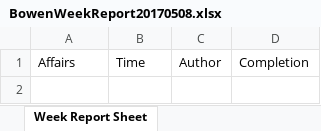
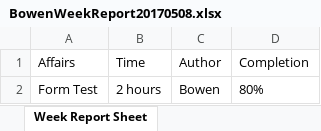
Before and after one commit to zbw322092/Week-Report-Example-Files-Repo, an Excel workbook: BowenWeekReport20170508.xlsx, sheet Week Report Sheet, drawn as a sheet; values as stored, in another font and other column widths than the file's, no borders; the diff names each change by its address in the sheet, - before the commit and + after, or states it on an @@ line.

Commit message:
Week Report

```diff
--- a/BowenWeekReport20170508.xlsx (sheet Week Report Sheet)
+++ b/BowenWeekReport20170508.xlsx (sheet Week Report Sheet)
+row 2: Form Test | 2 hours | Bowen | 80%
```
